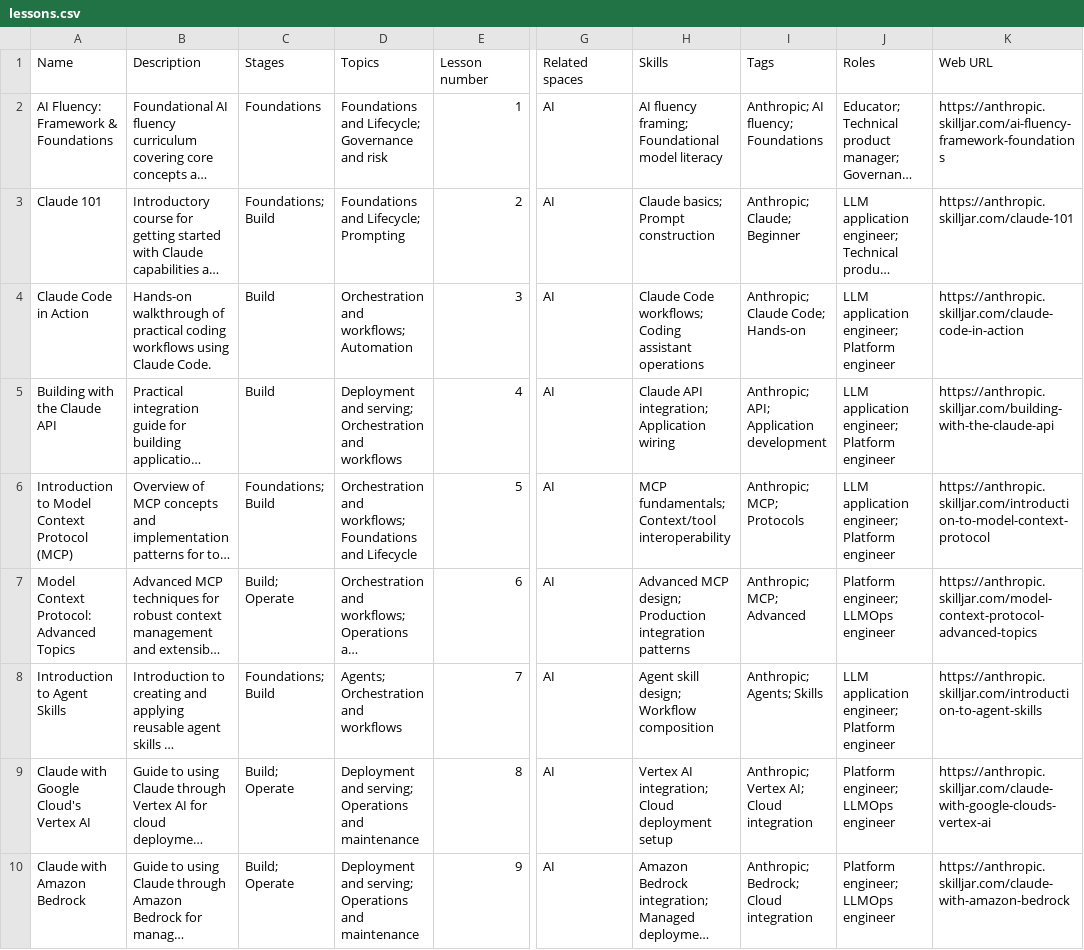
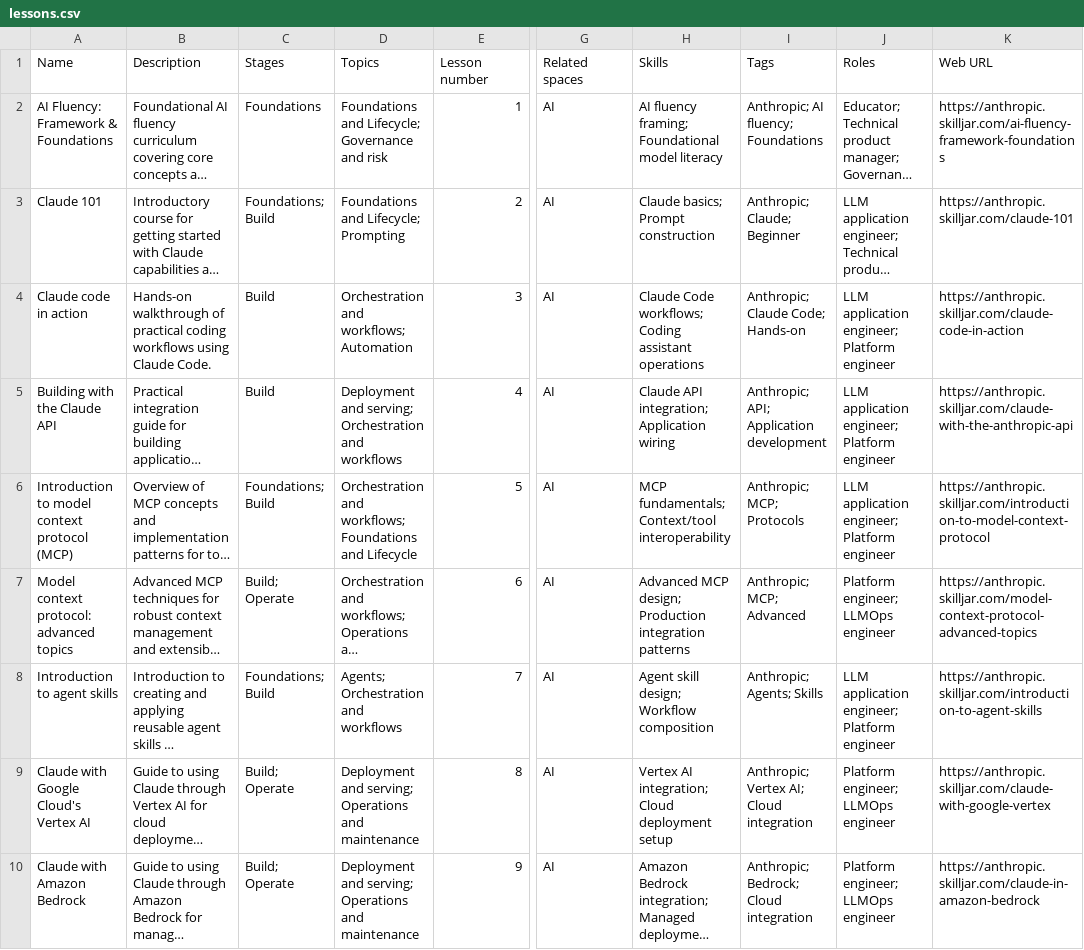
Before and after one commit to athsrueas-geocurator/AI_courses, a CSV file: lessons.csv, drawn as a sheet; only a part is shown, gaps mark what is left out; long unchanged cells end in …; the diff covers the shown part only; the diff names each change by its address in the sheet, - before the commit and + after, or states it on an @@ line.

```diff
--- a/lessons.csv
+++ b/lessons.csv
-A4 (Name): Claude Code in Action
+A4 (Name): Claude code in action
-K5 (Web URL): https://anthropic.skilljar.com/building-with-the-claude-api
+K5 (Web URL): https://anthropic.skilljar.com/claude-with-the-anthropic-api
-A6 (Name): Introduction to Model Context Protocol (MCP)
+A6 (Name): Introduction to model context protocol (MCP)
-A7 (Name): Model Context Protocol: Advanced Topics
+A7 (Name): Model context protocol: advanced topics
-A8 (Name): Introduction to Agent Skills
+A8 (Name): Introduction to agent skills
-K9 (Web URL): https://anthropic.skilljar.com/claude-with-google-clouds-vertex-ai
+K9 (Web URL): https://anthropic.skilljar.com/claude-with-google-vertex
-K10 (Web URL): https://anthropic.skilljar.com/claude-with-amazon-bedrock
+K10 (Web URL): https://anthropic.skilljar.com/claude-in-amazon-bedrock
```
Also changed, not shown: 33 edited cells elsewhere in this file, courses.csv, 8 other files.
